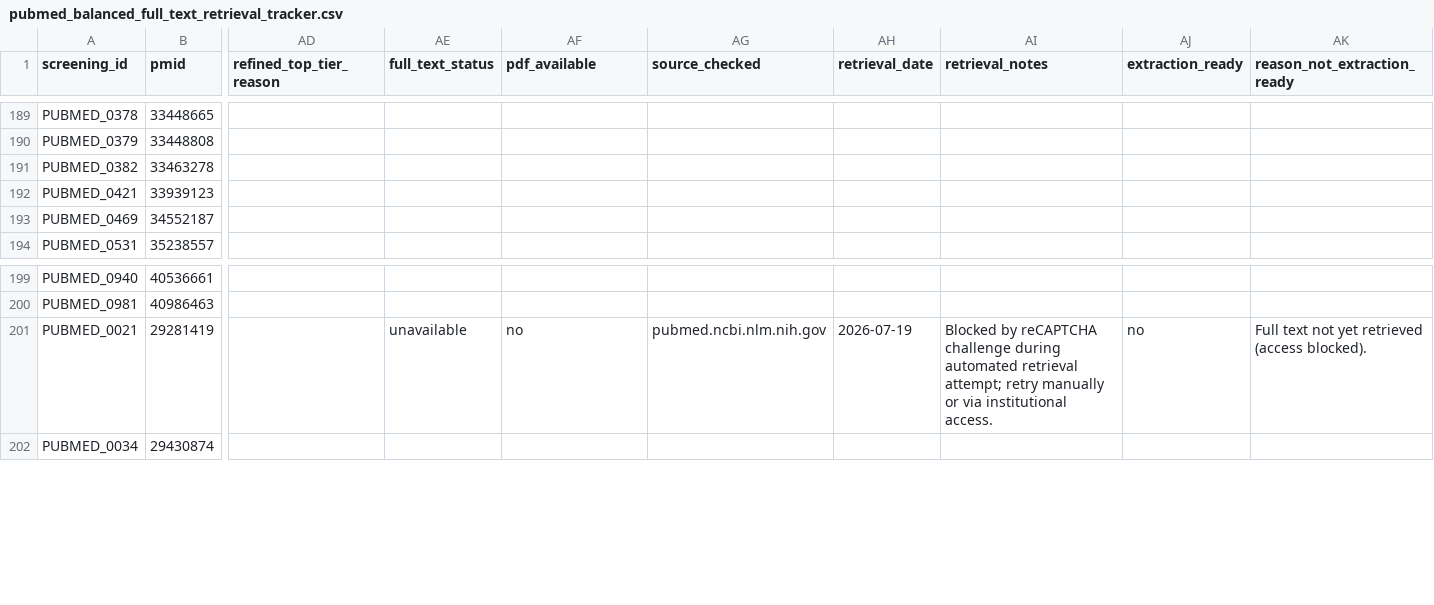
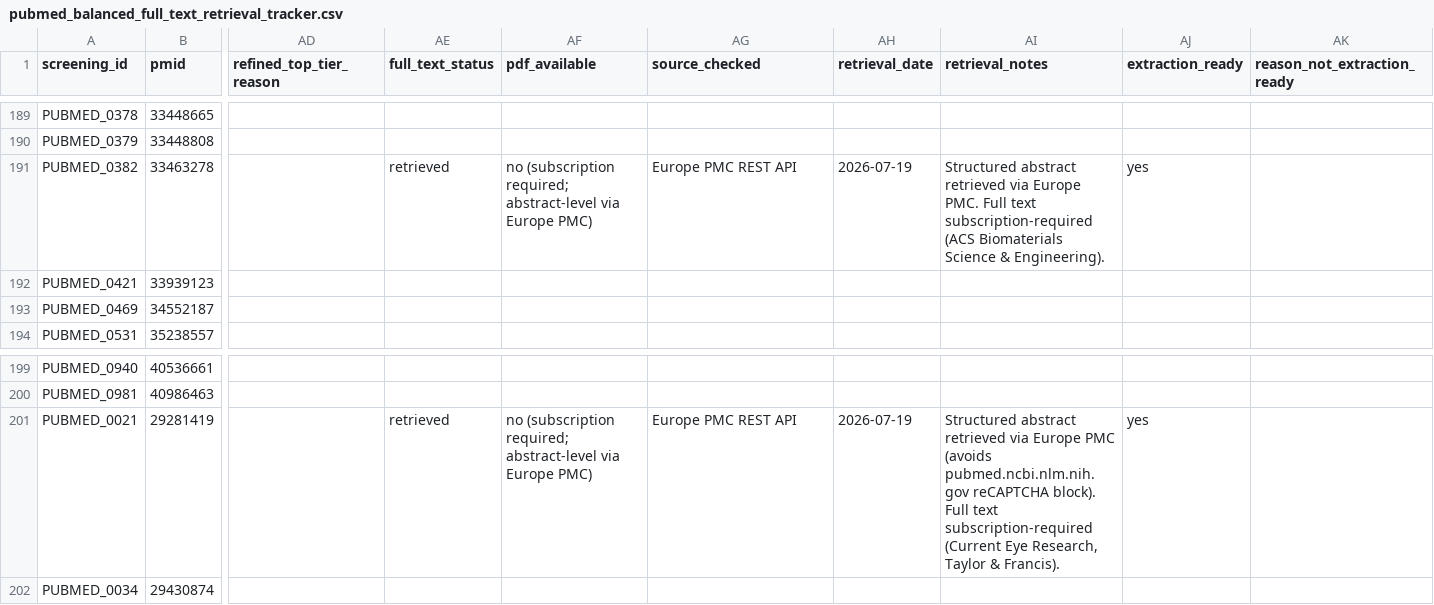
Before and after one commit to Sambbg/corneal-biomaterials-benchmark-review, a CSV file: screening/full_text/pubmed_balanced_full_text_retrieval_tracker.csv, drawn as a sheet; only a part is shown, gaps mark what is left out; the diff names each change by its address in the sheet, - before the commit and + after, or states it on an @@ line.

```diff
--- a/screening/full_text/pubmed_balanced_full_text_retrieval_tracker.csv
+++ b/screening/full_text/pubmed_balanced_full_text_retrieval_tracker.csv
-AE191 (full_text_status): (empty)
+AE191 (full_text_status): retrieved
-AF191 (pdf_available): (empty)
+AF191 (pdf_available): no (subscription required; abstract-level via Europe PMC)
-AG191 (source_checked): (empty)
+AG191 (source_checked): Europe PMC REST API
-AH191 (retrieval_date): (empty)
+AH191 (retrieval_date): 2026-07-19
-AI191 (retrieval_notes): (empty)
+AI191 (retrieval_notes): Structured abstract retrieved via Europe PMC. Full text subscription-required (ACS Biomaterials Science & Engineering).
-AJ191 (extraction_ready): (empty)
+AJ191 (extraction_ready): yes
-AE201 (full_text_status): unavailable
+AE201 (full_text_status): retrieved
-AF201 (pdf_available): no
+AF201 (pdf_available): no (subscription required; abstract-level via Europe PMC)
-AG201 (source_checked): pubmed.ncbi.nlm.nih.gov
+AG201 (source_checked): Europe PMC REST API
-AI201 (retrieval_notes): Blocked by reCAPTCHA challenge during automated retrieval attempt; retry manually or via institutional access.
+AI201 (retrieval_notes): Structured abstract retrieved via Europe PMC (avoids pubmed.ncbi.nlm.nih.gov reCAPTCHA block). Full text subscription-required (Current Eye Research, Taylor & Francis).
-AJ201 (extraction_ready): no
+AJ201 (extraction_ready): yes
-AK201 (reason_not_extraction_ready): Full text not yet retrieved (access blocked).
+AK201 (reason_not_extraction_ready): (empty)
```
Also changed, not shown: extraction/pubmed_balanced_core_data_extraction_template.csv, 1 other file.
